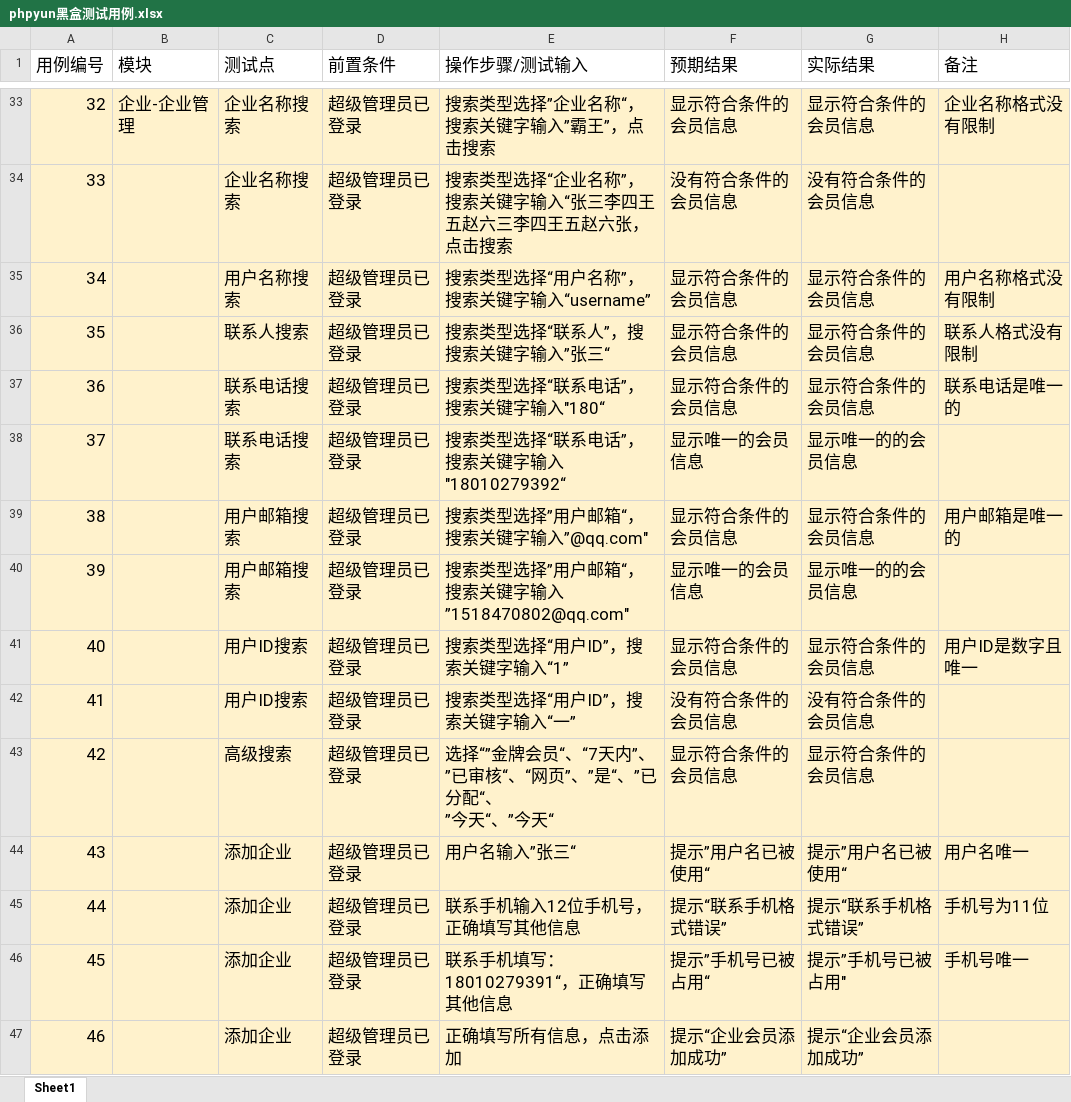
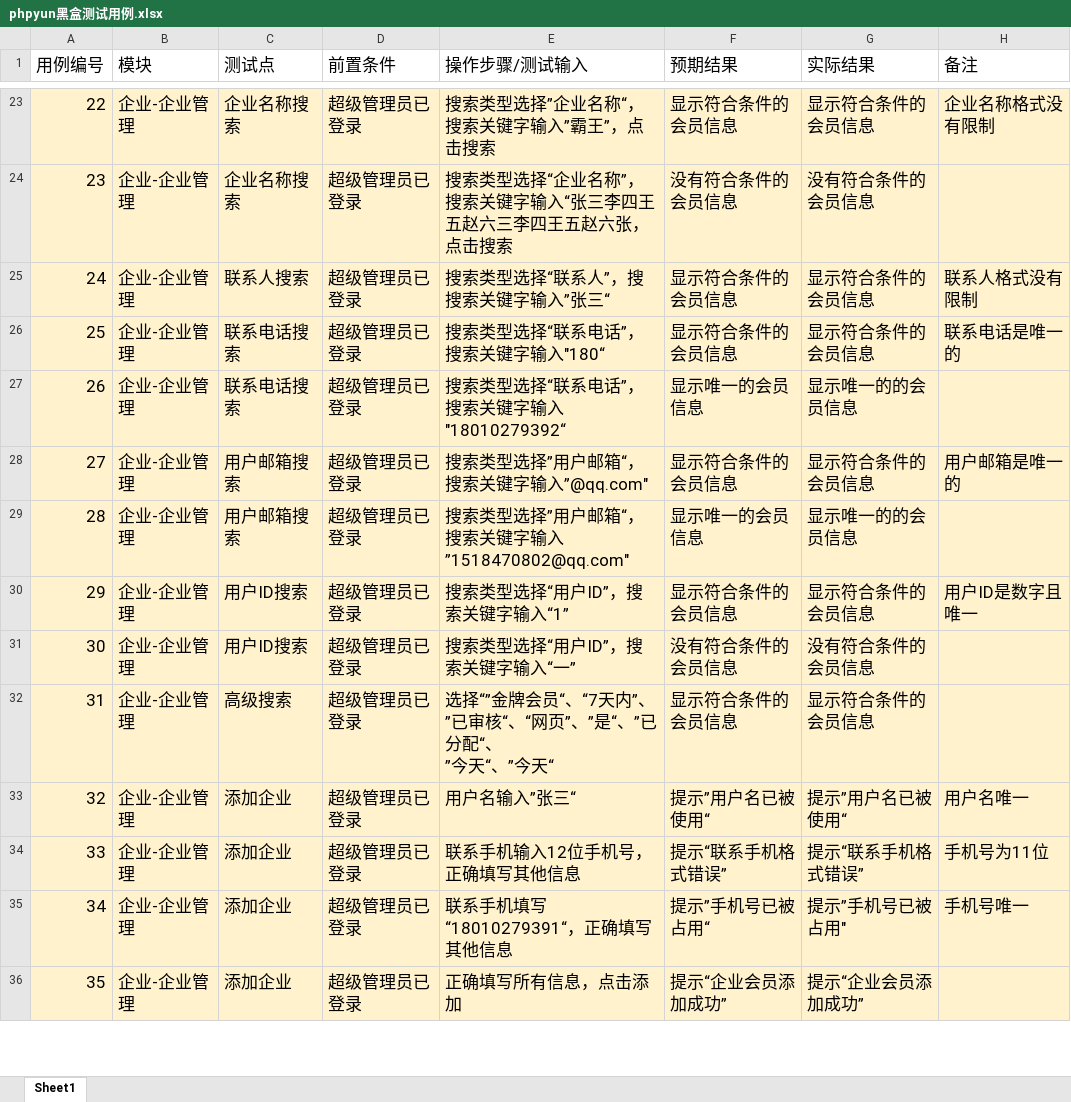
Before and after one commit to liyuzhu1/ProManage-Five, an Excel workbook: Project/解宇欣/web测试实训/phpyun黑盒测试用例.xlsx, sheet Sheet1, drawn as a sheet; only a part is shown, gaps mark what is left out; values as stored, in another font and other column widths than the file's, no borders; removed rows and columns are numbered as before the commit, all else as after; the diff covers the shown part only; the diff names each change by its address in the sheet, - before the commit and + after, or states it on an @@ line.

```diff
--- a/Project/解宇欣/web测试实训/phpyun黑盒测试用例.xlsx (sheet Sheet1)
+++ b/Project/解宇欣/web测试实训/phpyun黑盒测试用例.xlsx (sheet Sheet1)
@@ column A (用例编号) renumbered from row 6 down @@
-B24 (模块): (empty)
+B24 (模块): 企业-企业管理
-row 35: 34 |  | 用户名称搜索 | 超级管理员已登录 | 搜索类型选择“用户名称”，搜索关键字输入“username” | 显示符合条件的会员信息 | 显示符合条件的会员信息 | 用户名称格式没有限制
-B25:B36 (模块): (empty)
+B25:B36 (模块): 企业-企业管理
-E35 (操作步骤/测试输入): 联系手机填写：18010279391“，正确填写其他信息
+E35 (操作步骤/测试输入): 联系手机填写“18010279391“，正确填写其他信息
```
Also changed, not shown: 53 added rows, 36 removed rows and 99 edited cells elsewhere in this sheet, Project/解宇欣/第二阶段/case.xlsx, 4 other files.
